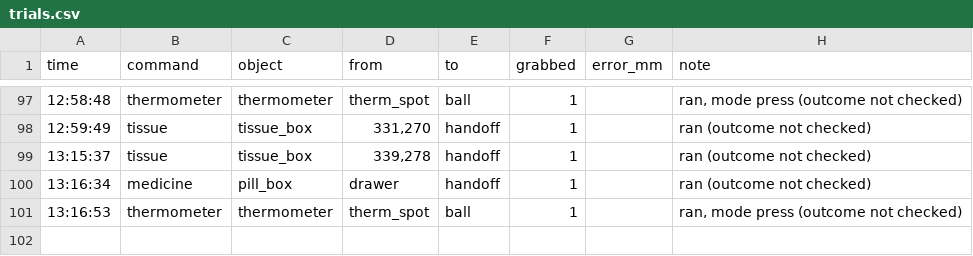
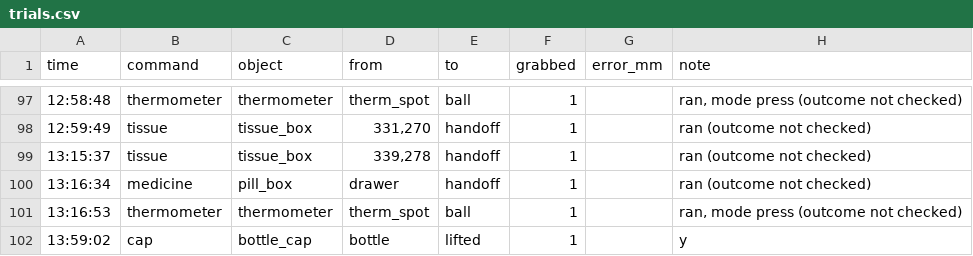
Before and after one commit to chaudharivaibhav12/Handly-Care, a CSV file: trials.csv, drawn as a sheet; only a part is shown, gaps mark what is left out; the diff names each change by its address in the sheet, - before the commit and + after, or states it on an @@ line.

```diff
--- a/trials.csv
+++ b/trials.csv
+row 102: 13:59:02 | cap | bottle_cap | bottle | lifted | 1 |  | y
```
Also changed, not shown: 13 other files.
